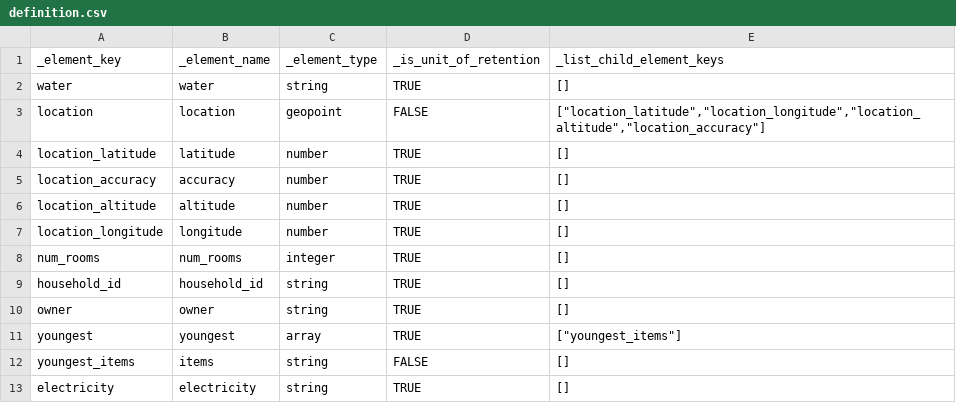
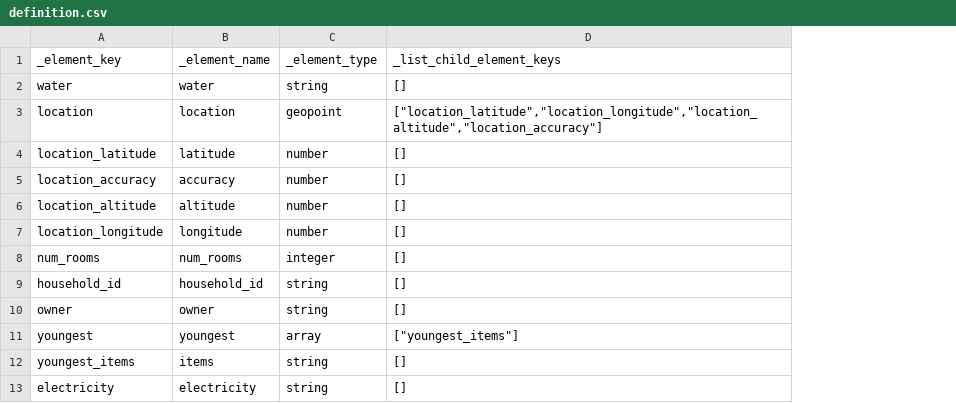
Before and after one commit to magogt/opendatakit.survey-js-clean, a CSV file: app/tables/household/definition.csv, drawn as a sheet; the diff names each change by its address in the sheet, - before the commit and + after, or states it on an @@ line.

Commit message:
Remove is_unit_of_retention from database.

```diff
--- a/app/tables/household/definition.csv
+++ b/app/tables/household/definition.csv
-column D, rows 1-13: _is_unit_of_retention | TRUE | FALSE | TRUE | TRUE | TRUE | TRUE | TRUE | TRUE | TRUE | TRUE | FALSE | TRUE
```
Also changed, not shown: app/tables/Tea_inventory/definition.csv, app/tables/geopoints/definition.csv, 19 other files.
